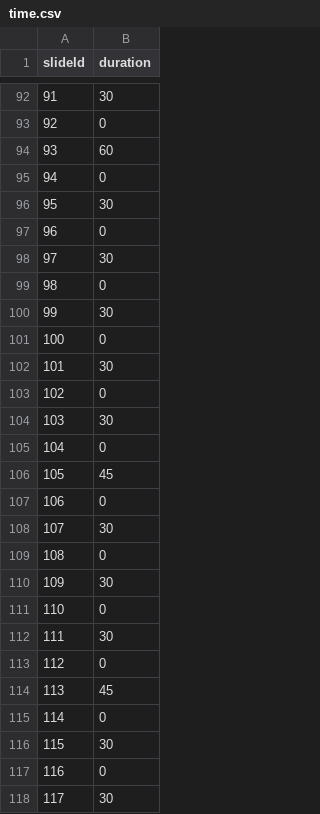
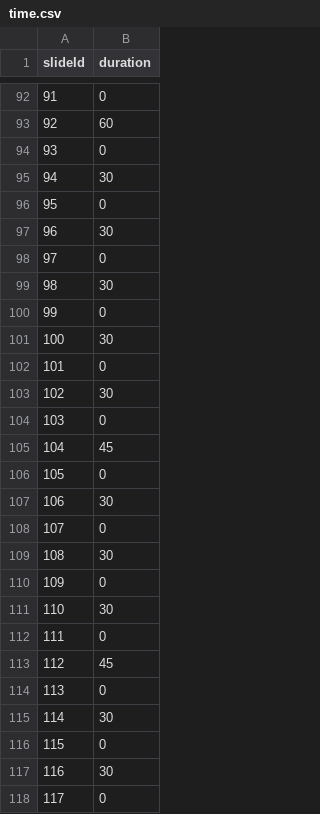
Before and after one commit to somesoo/http_multi_display, a CSV file: sets/1/time.csv, drawn as a sheet; only a part is shown, gaps mark what is left out; the diff covers the shown part only.

```diff
--- a/sets/1/time.csv
+++ b/sets/1/time.csv
@@ -92,27 +92,27 @@ slideId,duration
-91,30
-92,0
-93,60
-94,0
-95,30
-96,0
-97,30
-98,0
-99,30
-100,0
-101,30
-102,0
-103,30
-104,0
-105,45
-106,0
-107,30
-108,0
-109,30
-110,0
-111,30
-112,0
-113,45
-114,0
-115,30
-116,0
-117,30
+91,0
+92,60
+93,0
+94,30
+95,0
+96,30
+97,0
+98,30
+99,0
+100,30
+101,0
+102,30
+103,0
+104,45
+105,0
+106,30
+107,0
+108,30
+109,0
+110,30
+111,0
+112,45
+113,0
+114,30
+115,0
+116,30
+117,0
```
Also changed, not shown: 43 edited cells elsewhere in this file.
